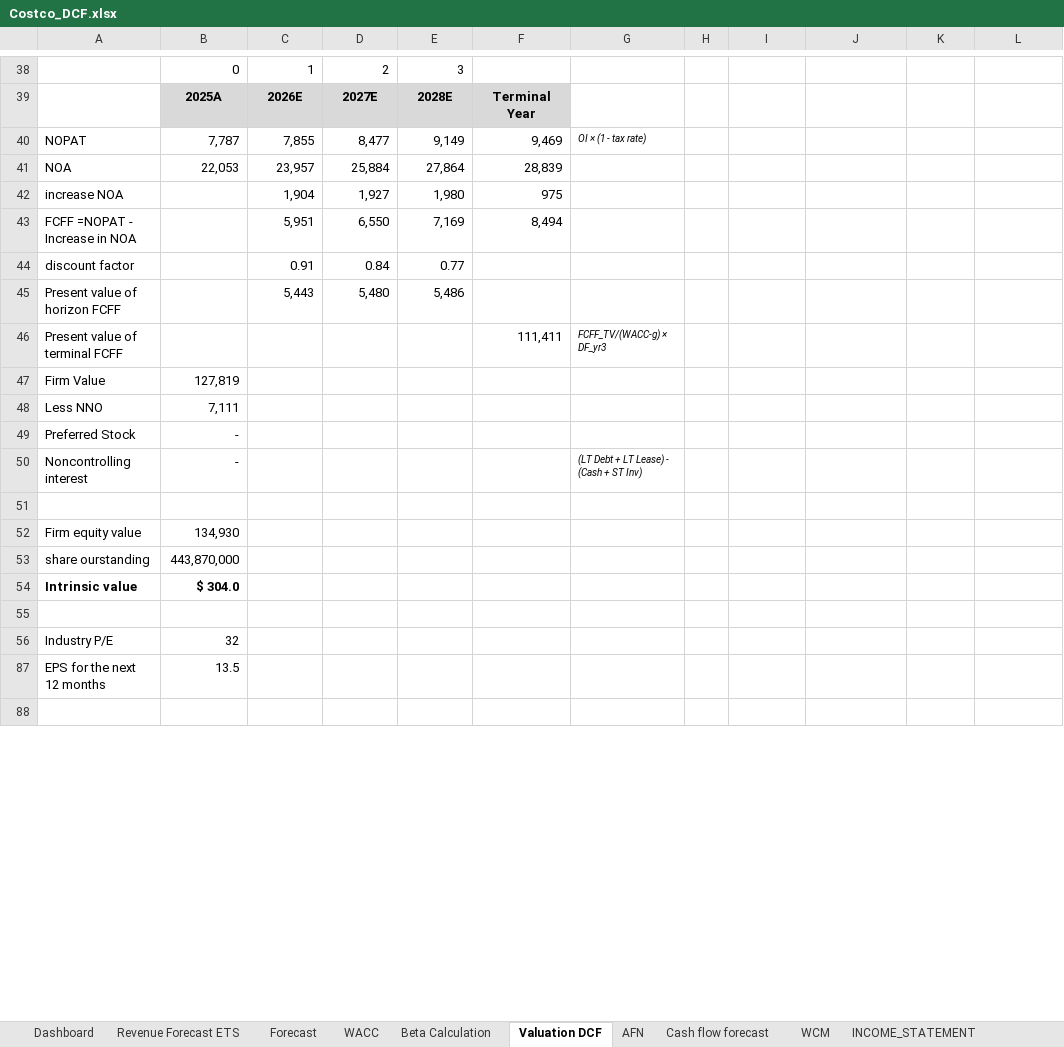
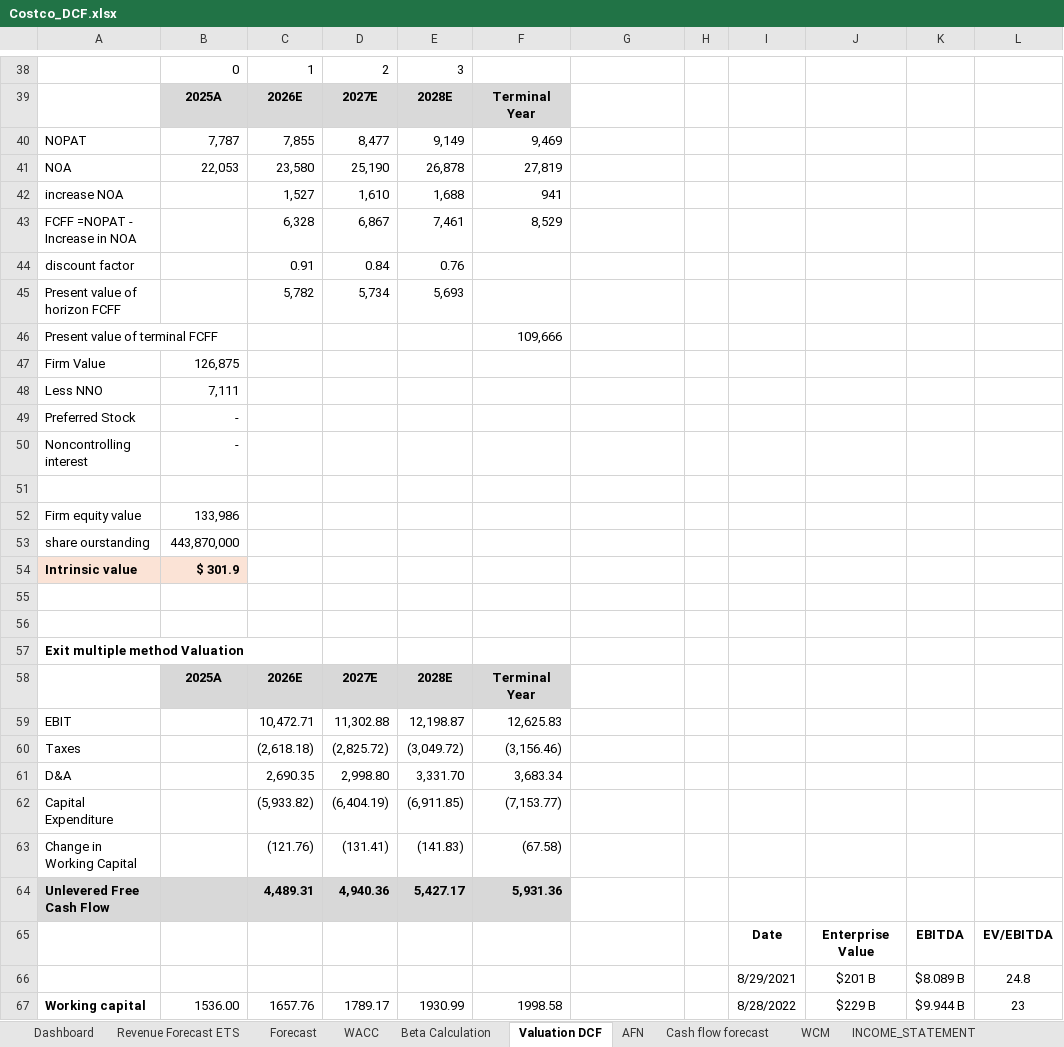
Before and after one commit to purvabhatia/purvabhatia.github.io, an Excel workbook: assets/Costco_DCF.xlsx, sheet Valuation DCF, drawn as a sheet; only a part is shown, gaps mark what is left out; values as stored, in another font and other column widths than the file's, no borders; charts and pictures not drawn; removed rows and columns are numbered as before the commit, all else as after; the diff covers the shown part only; the diff names each change by its address in the sheet, - before the commit and + after, or states it on an @@ line.

```diff
--- a/assets/Costco_DCF.xlsx (sheet Valuation DCF)
+++ b/assets/Costco_DCF.xlsx (sheet Valuation DCF)
-G40: OI × (1 - tax rate)
+G40: (empty)
-C41: 23,957
+C41: 23,580
-D41: 25,884
+D41: 25,190
-E41: 27,864
+E41: 26,878
-F41: 28,839
+F41: 27,819
-row 42: increase NOA |  | 1,904 | 1,927 | 1,980 | 975
-row 43: FCFF =NOPAT - Increase in NOA |  | 5,951 | 6,550 | 7,169 | 8,494
+row 42: increase NOA |  | 1,527 | 1,610 | 1,688 | 941
+row 43: FCFF =NOPAT - Increase in NOA |  | 6,328 | 6,867 | 7,461 | 8,529
-E44: 0.77
+E44: 0.76
-row 45: Present value of horizon FCFF |  | 5,443 | 5,480 | 5,486
+row 45: Present value of horizon FCFF |  | 5,782 | 5,734 | 5,693
-F46: 111,411
+F46: 109,666
-G46: FCFF_TV/(WACC-g) × DF_yr3
+G46: (empty)
-B47: 127,819
+B47: 126,875
-G50: (LT Debt + LT Lease) - (Cash + ST Inv)
+G50: (empty)
-B52: 134,930
+B52: 133,986
-A54:B54 fill: none
+A54:B54 fill: #FBE3D6
-B54: $ 304.0
+B54: $ 301.9
-row 56: Industry P/E | 32
-row 87: EPS for the next 12 months | 13.5
@@ row 57 unhidden: Exit multiple method Valuation @@
@@ row 58 unhidden:  | 2025A | 2026E | 2027E | 2028E | Terminal Year @@
@@ row 59 unhidden: EBIT |  | 10,472.71 | 11,302.88 | 12,198.87 | 12,625.83 @@
@@ row 60 unhidden: Taxes |  | (2,618.18) | (2,825.72) | (3,049.72) | (3,156.46) @@
@@ row 61 unhidden: D&A |  | 2,690.35 | 2,998.80 | 3,331.70 | 3,683.34 @@
@@ row 62 unhidden: Capital Expenditure |  | (5,933.82) | (6,404.19) | (6,911.85) | (7,153.77) @@
@@ row 63 unhidden: Change in Working Capital |  | (121.76) | (131.41) | (141.83) | (67.58) @@
@@ row 64 unhidden: Unlevered Free Cash Flow |  | 4,489.31 | 4,940.36 | 5,427.17 | 5,931.36 @@
@@ row 65 unhidden:  |  |  |  |  |  |  |  | Date | Enterprise Value | EBITDA | EV/EBITDA @@
@@ row 66 unhidden:  |  |  |  |  |  |  |  | 8/29/2021 | $201 B | $8.089 B | 24.8 @@
@@ row 67 unhidden: Working capital | 1536.00 | 1657.76 | 1789.17 | 1930.99 | 1998.58 |  |  | 8/28/2022 | $229 B | $9.944 B | 23 @@
```
Also changed, not shown: 19 added rows, 5 removed rows, 7 hidden or unhidden rows, 9 edited cells and cell formats elsewhere in this sheet, sheet Beta Calculation, sheet Dashboard, sheet Forecast, sheet Cash flow forecast, sheet Revenue Forecast ETS, sheet AFN, 2 more sheets, formulas that keep their value, hidden cells, charts or pictures, 1 other file.
